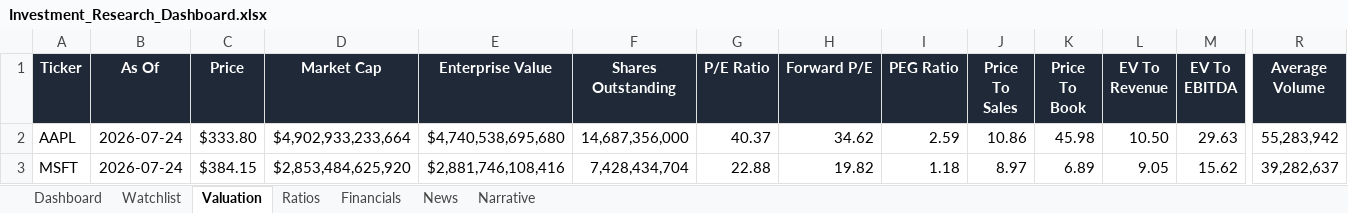
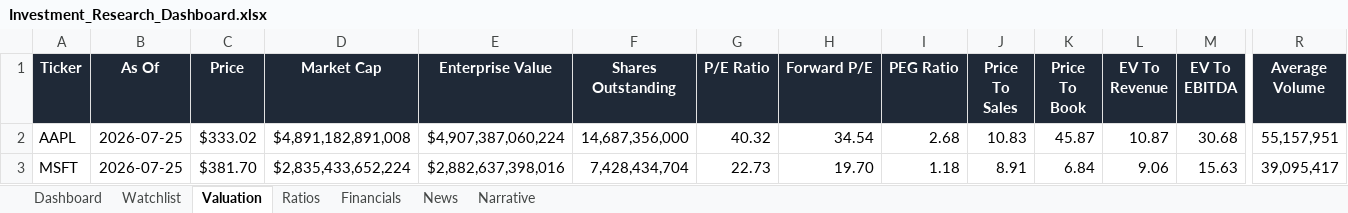
Before and after one commit to ishannair2005/Investing_Dashboard, an Excel workbook: Investment_Research_Dashboard.xlsx, sheet Valuation, drawn as a sheet; only a part is shown, gaps mark what is left out; values as stored, in another font and other column widths than the file's, no borders; table styles not drawn; the diff covers the shown part only; the diff names each change by its address in the sheet, - before the commit and + after, or states it on an @@ line.

```diff
--- a/Investment_Research_Dashboard.xlsx (sheet Valuation)
+++ b/Investment_Research_Dashboard.xlsx (sheet Valuation)
-B2:B3 (As Of): 2026-07-24
+B2:B3 (As Of): 2026-07-25
-C2 (Price): $333.80
+C2 (Price): $333.02
-D2 (Market Cap): $4,902,933,233,664
+D2 (Market Cap): $4,891,182,891,008
-E2 (Enterprise Value): $4,740,538,695,680
+E2 (Enterprise Value): $4,907,387,060,224
-G2 (P/E Ratio): 40.37
+G2 (P/E Ratio): 40.32
-H2 (Forward P/E): 34.62
+H2 (Forward P/E): 34.54
-I2 (PEG Ratio): 2.59
+I2 (PEG Ratio): 2.68
-J2 (Price To Sales): 10.86
+J2 (Price To Sales): 10.83
-K2 (Price To Book): 45.98
+K2 (Price To Book): 45.87
-L2 (EV To Revenue): 10.50
+L2 (EV To Revenue): 10.87
-M2 (EV To EBITDA): 29.63
+M2 (EV To EBITDA): 30.68
-R2 (Average Volume): 55,283,942
+R2 (Average Volume): 55,157,951
-C3 (Price): $384.15
+C3 (Price): $381.70
-D3 (Market Cap): $2,853,484,625,920
+D3 (Market Cap): $2,835,433,652,224
-E3 (Enterprise Value): $2,881,746,108,416
+E3 (Enterprise Value): $2,882,637,398,016
-G3 (P/E Ratio): 22.88
+G3 (P/E Ratio): 22.73
-H3 (Forward P/E): 19.82
+H3 (Forward P/E): 19.70
-J3 (Price To Sales): 8.97
+J3 (Price To Sales): 8.91
-K3 (Price To Book): 6.89
+K3 (Price To Book): 6.84
-L3 (EV To Revenue): 9.05
+L3 (EV To Revenue): 9.06
-M3 (EV To EBITDA): 15.62
+M3 (EV To EBITDA): 15.63
-R3 (Average Volume): 39,282,637
+R3 (Average Volume): 39,095,417
```
Also changed, not shown: 312 edited cells elsewhere in this sheet, sheet News, sheet Dashboard.
